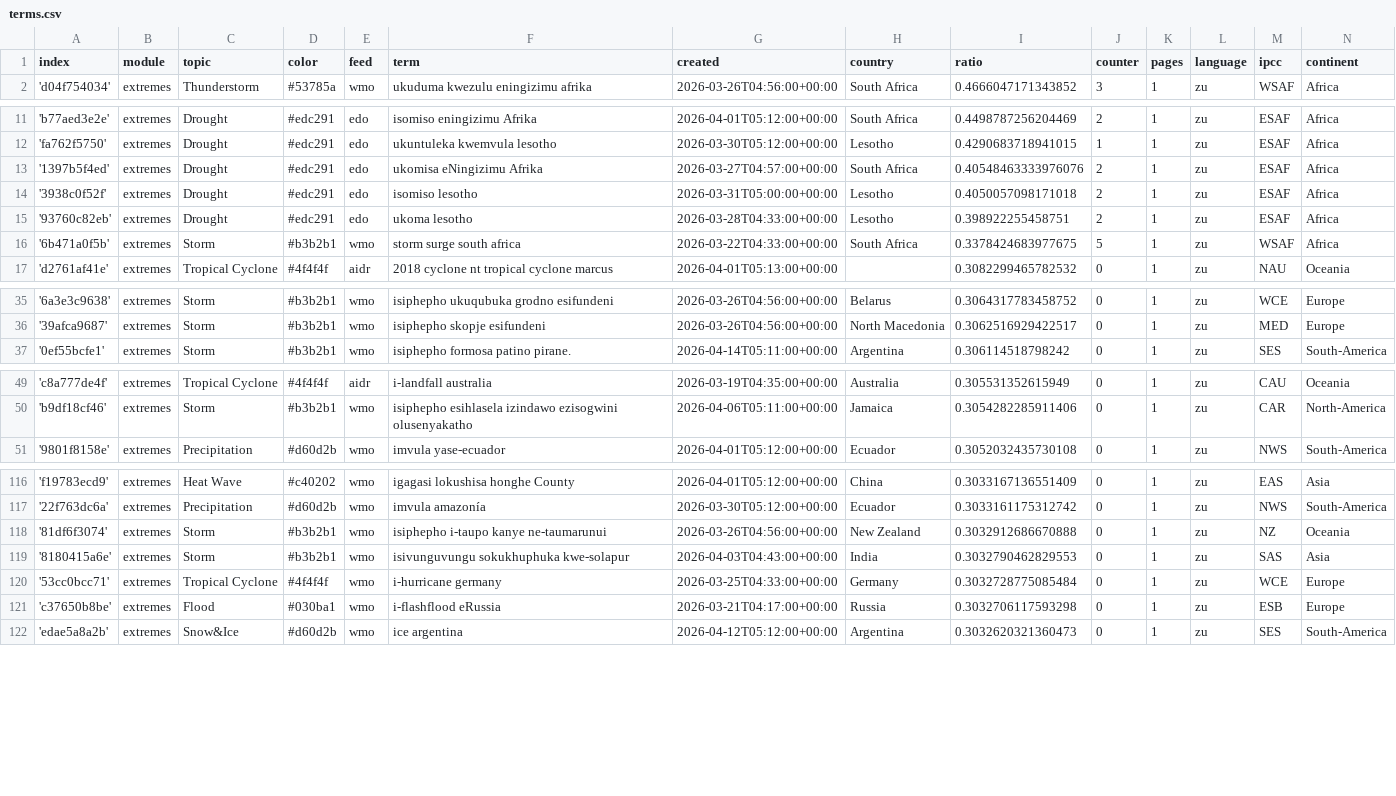
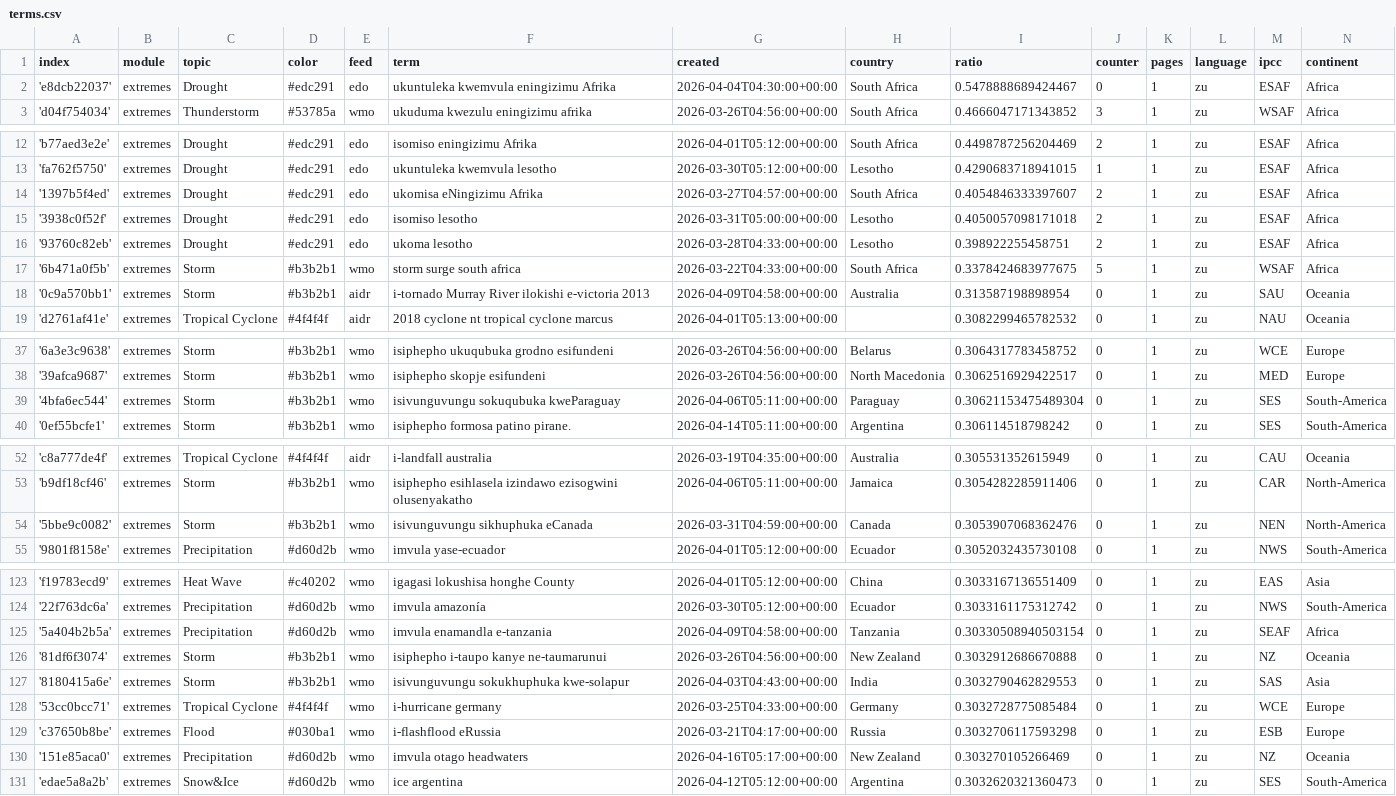
Before and after one commit to friedhumb-news/zuluExtremes, a CSV file: terms.csv, drawn as a sheet; only a part is shown, gaps mark what is left out; addresses are those after the commit; the diff covers the shown part only; the diff names each change by its address in the sheet, - before the commit and + after, or states it on an @@ line.

Commit message:
Commit from GitHub Actions (import:0.0)

```diff
--- a/terms.csv
+++ b/terms.csv
+row 2: 'e8dcb22037' | extremes | Drought | #edc291 | edo | ukuntuleka kwemvula eningizimu Afrika | 2026-04-04T04:30:00+00:00 | South Africa | 0.5478888689424467 | 0 | 1 | zu | ESAF | Africa
-I14 (ratio): 0.40548463333976076
+I14 (ratio): 0.4054846333397607
+row 18: '0c9a570bb1' | extremes | Storm | #b3b2b1 | aidr | i-tornado Murray River ilokishi e-victoria 2013 | 2026-04-09T04:58:00+00:00 | Australia | 0.313587198898954 | 0 | 1 | zu | SAU | Oceania
+row 39: '4bfa6ec544' | extremes | Storm | #b3b2b1 | wmo | isivunguvungu sokuqubuka kweParaguay | 2026-04-06T05:11:00+00:00 | Paraguay | 0.30621153475489304 | 0 | 1 | zu | SES | South-America
+row 54: '5bbe9c0082' | extremes | Storm | #b3b2b1 | wmo | isivunguvungu sikhuphuka eCanada | 2026-03-31T04:59:00+00:00 | Canada | 0.3053907068362476 | 0 | 1 | zu | NEN | North-America
+row 125: '5a404b2b5a' | extremes | Precipitation | #d60d2b | wmo | imvula enamandla e-tanzania | 2026-04-09T04:58:00+00:00 | Tanzania | 0.30330508940503154 | 0 | 1 | zu | SEAF | Africa
+row 130: '151e85aca0' | extremes | Precipitation | #d60d2b | wmo | imvula otago headwaters | 2026-04-16T05:17:00+00:00 | New Zealand | 0.303270105266469 | 0 | 1 | zu | NZ | Oceania
```
Also changed, not shown: 4 added rows and 9 edited cells elsewhere in this file.
